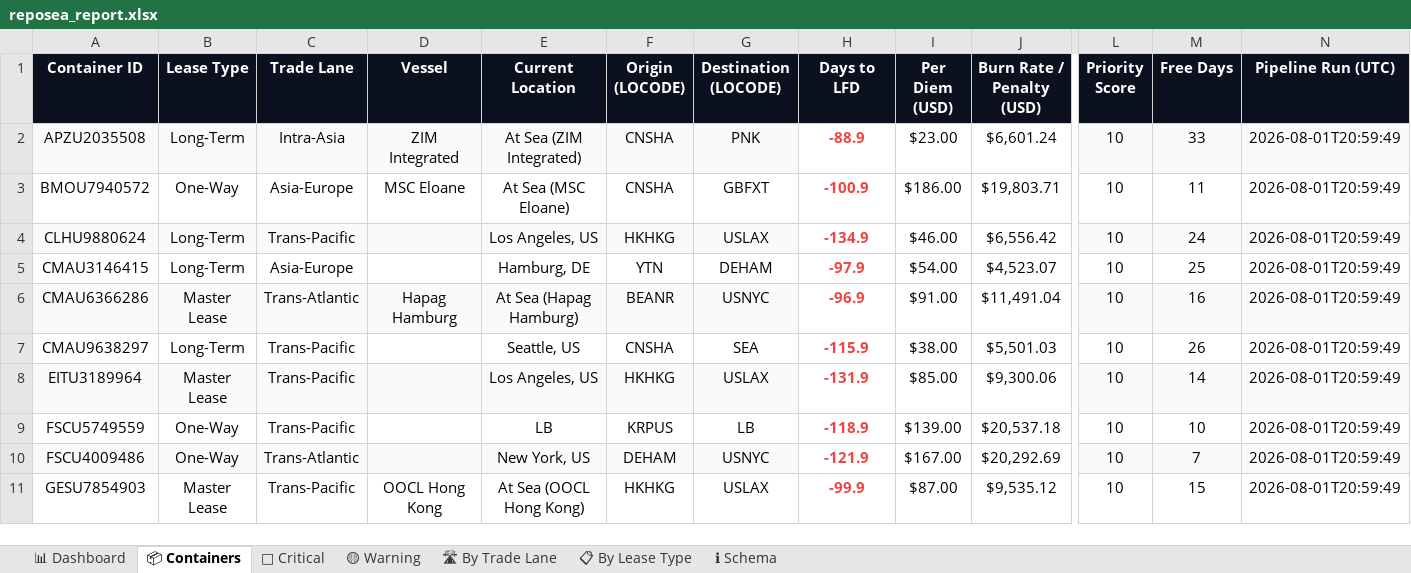
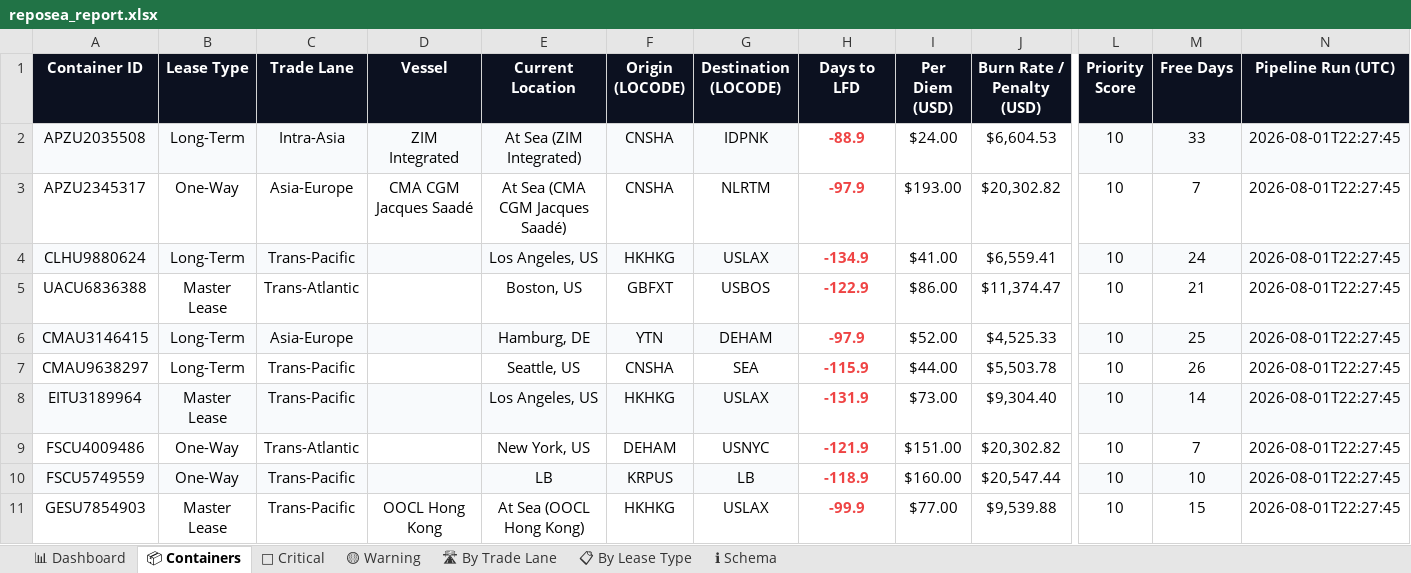
Before and after one commit to rahulmistry18/-Reposea_container_optimizer, an Excel workbook: data/exports/reposea_report.xlsx, sheet 📦 Containers, drawn as a sheet; only a part is shown, gaps mark what is left out; values as stored, in another font and other column widths than the file's, no borders; table styles not drawn; removed rows and columns are numbered as before the commit, all else as after; rows hold the shown columns only; the diff covers the shown part only; the diff names each change by its address in the sheet, - before the commit and + after, or states it on an @@ line.

Commit message:
chore(data): pipeline run 2026-08-01T14:27:46Z [skip ci]

```diff
--- a/data/exports/reposea_report.xlsx (sheet 📦 Containers)
+++ b/data/exports/reposea_report.xlsx (sheet 📦 Containers)
-G2 (Destination (LOCODE)): PNK
+G2 (Destination (LOCODE)): IDPNK
-I2 (Per Diem (USD)): $23.00
+I2 (Per Diem (USD)): $24.00
-J2 (Burn Rate / Penalty (USD)): $6,601.24
+J2 (Burn Rate / Penalty (USD)): $6,604.53
-N2 (Pipeline Run (UTC)): 2026-08-01T20:59:49
+N2 (Pipeline Run (UTC)): 2026-08-01T22:27:45
-row 3: BMOU7940572 | One-Way | Asia-Europe | MSC Eloane | At Sea (MSC Eloane) | CNSHA | GBFXT | -100.9 | $186.00 | $19,803.71 | 10 | 11 | 2026-08-01T20:59:49
+row 3: APZU2345317 | One-Way | Asia-Europe | CMA CGM Jacques Saadé | At Sea (CMA CGM Jacques Saadé) | CNSHA | NLRTM | -97.9 | $193.00 | $20,302.82 | 10 | 7 | 2026-08-01T22:27:45
-I4 (Per Diem (USD)): $46.00
+I4 (Per Diem (USD)): $41.00
-J4 (Burn Rate / Penalty (USD)): $6,556.42
+J4 (Burn Rate / Penalty (USD)): $6,559.41
-N4 (Pipeline Run (UTC)): 2026-08-01T20:59:49
+N4 (Pipeline Run (UTC)): 2026-08-01T22:27:45
+row 5: UACU6836388 | Master Lease | Trans-Atlantic |  | Boston, US | GBFXT | USBOS | -122.9 | $86.00 | $11,374.47 | 10 | 21 | 2026-08-01T22:27:45
-A6:G6 fill: none
+A6:G6 fill: #F8FAFC
-I6 (Per Diem (USD)): $54.00
+I6 (Per Diem (USD)): $52.00
-J6 (Burn Rate / Penalty (USD)): $4,523.07
+J6 (Burn Rate / Penalty (USD)): $4,525.33
-L6:N6 fill: none
+L6:N6 fill: #F8FAFC
-N6 (Pipeline Run (UTC)): 2026-08-01T20:59:49
+N6 (Pipeline Run (UTC)): 2026-08-01T22:27:45
-row 6: CMAU6366286 | Master Lease | Trans-Atlantic | Hapag Hamburg | At Sea (Hapag Hamburg) | BEANR | USNYC | -96.9 | $91.00 | $11,491.04 | 10 | 16 | 2026-08-01T20:59:49
-I7 (Per Diem (USD)): $38.00
+I7 (Per Diem (USD)): $44.00
-J7 (Burn Rate / Penalty (USD)): $5,501.03
+J7 (Burn Rate / Penalty (USD)): $5,503.78
-N7:N8 (Pipeline Run (UTC)): 2026-08-01T20:59:49
+N7:N8 (Pipeline Run (UTC)): 2026-08-01T22:27:45
-I8 (Per Diem (USD)): $85.00
+I8 (Per Diem (USD)): $73.00
-J8 (Burn Rate / Penalty (USD)): $9,300.06
+J8 (Burn Rate / Penalty (USD)): $9,304.40
-row 9: FSCU5749559 | One-Way | Trans-Pacific |  | LB | KRPUS | LB | -118.9 | $139.00 | $20,537.18 | 10 | 10 | 2026-08-01T20:59:49
-A9:G9 fill: #F8FAFC
+A9:G9 fill: none
-I9 (Per Diem (USD)): $167.00
+I9 (Per Diem (USD)): $151.00
-J9 (Burn Rate / Penalty (USD)): $20,292.69
+J9 (Burn Rate / Penalty (USD)): $20,302.82
-L9:N9 fill: #F8FAFC
+L9:N9 fill: none
-N9 (Pipeline Run (UTC)): 2026-08-01T20:59:49
+N9 (Pipeline Run (UTC)): 2026-08-01T22:27:45
+row 10: FSCU5749559 | One-Way | Trans-Pacific |  | LB | KRPUS | LB | -118.9 | $160.00 | $20,547.44 | 10 | 10 | 2026-08-01T22:27:45
-I11 (Per Diem (USD)): $87.00
+I11 (Per Diem (USD)): $77.00
-J11 (Burn Rate / Penalty (USD)): $9,535.12
+J11 (Burn Rate / Penalty (USD)): $9,539.88
-N11 (Pipeline Run (UTC)): 2026-08-01T20:59:49
+N11 (Pipeline Run (UTC)): 2026-08-01T22:27:45
```
Also changed, not shown: 14 added rows, 14 removed rows, 34 edited cells and cell formats elsewhere in this sheet, sheet 🔴 Critical, sheet 🛣 By Trade Lane, sheet 📊 Dashboard, sheet 📋 By Lease Type, sheet 🟡 Warning, 7 other files.
